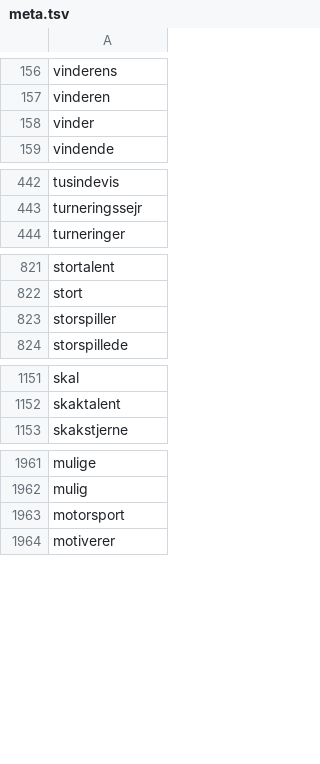
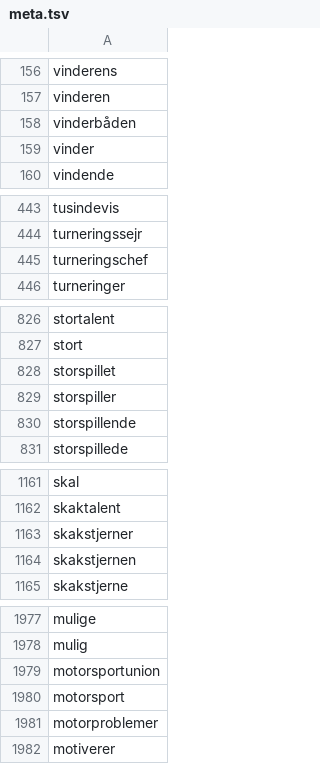
Before and after one commit to senner007/Sports-Block, a TSV file: meta.tsv, drawn as a sheet; only a part is shown, gaps mark what is left out; the diff covers the shown part only; the diff names each change by its address in the sheet, - before the commit and + after, or states it on an @@ line.

```diff
--- a/meta.tsv
+++ b/meta.tsv
+row 158: vinderbåden
+row 445: turneringschef
+row 828: storspillet
+row 830: storspillende
+row 1163: skakstjerner
+row 1164: skakstjernen
+row 1979: motorsportunion
+row 1981: motorproblemer
```
Also changed, not shown: 25 added rows elsewhere in this file, articles/sports_articles.csv, articles/sports_articles_tv2.csv, 5 other files.
